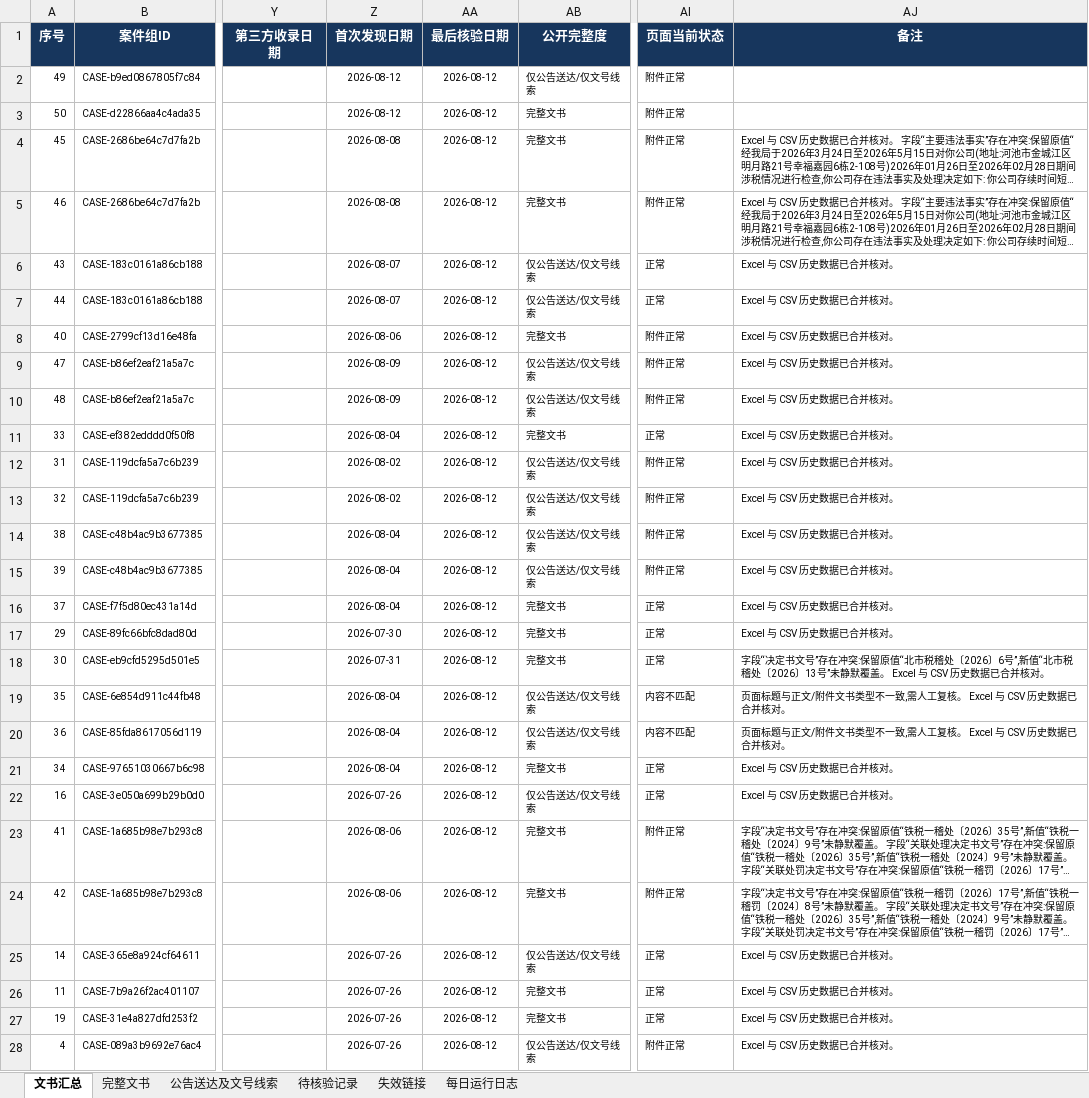
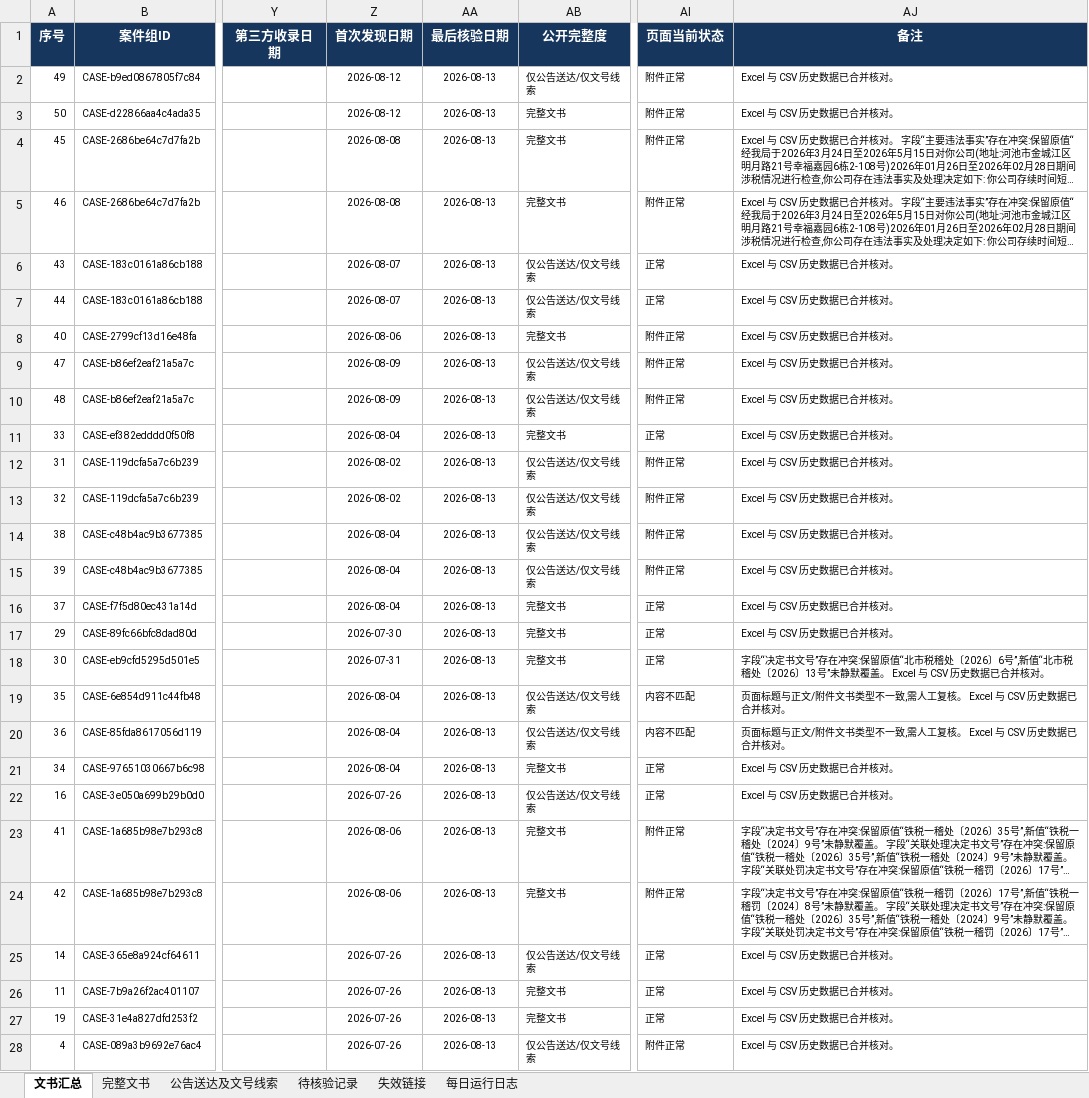
Before and after one commit to SakuraWu21/national-tax-decisions, an Excel workbook: data/全国税务处理及行政处罚决定书汇总.xlsx, sheet 文书汇总, drawn as a sheet; only a part is shown, gaps mark what is left out; long unchanged cells end in …; values as stored, in another font and other column widths than the file's, no borders; conditional formats not drawn; the diff covers the shown part only; the diff names each change by its address in the sheet, - before the commit and + after, or states it on an @@ line.

```diff
--- a/data/全国税务处理及行政处罚决定书汇总.xlsx (sheet 文书汇总)
+++ b/data/全国税务处理及行政处罚决定书汇总.xlsx (sheet 文书汇总)
-AA2:AA28 (最后核验日期): 2026-08-12
+AA2:AA28 (最后核验日期): 2026-08-13
-AJ2:AJ3 (备注): (empty)
+AJ2:AJ3 (备注): Excel 与 CSV 历史数据已合并核对。
```
Also changed, not shown: 23 edited cells elsewhere in this sheet, sheet 公告送达及文号线索, sheet 完整文书, sheet 每日运行日志, sheet 待核验记录, sheet 失效链接, public/downloads/全国税务处理及行政处罚决定书汇总.xlsx, 8 other files.
